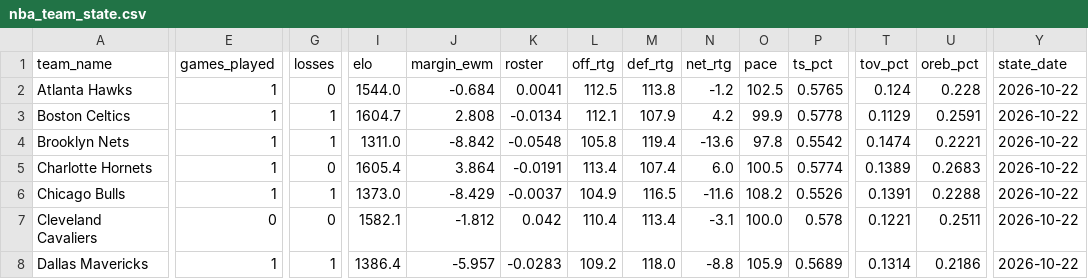
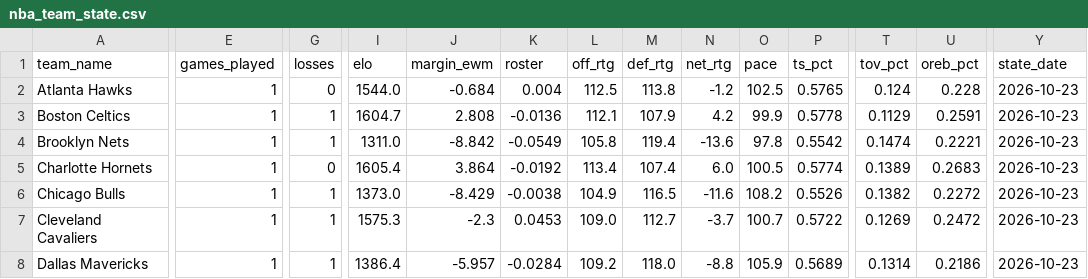
Before and after one commit to edberrouet05/NBA-Playoff-Predictor, a CSV file: data/nba/nba_team_state.csv, drawn as a sheet; only a part is shown, gaps mark what is left out; the diff covers the shown part only; the diff names each change by its address in the sheet, - before the commit and + after, or states it on an @@ line.

```diff
--- a/data/nba/nba_team_state.csv
+++ b/data/nba/nba_team_state.csv
-K2 (roster): 0.0041
+K2 (roster): 0.004
-Y2:Y8 (state_date): 2026-10-22
+Y2:Y8 (state_date): 2026-10-23
-K3 (roster): -0.0134
+K3 (roster): -0.0136
-K4 (roster): -0.0548
+K4 (roster): -0.0549
-K5 (roster): -0.0191
+K5 (roster): -0.0192
-K6 (roster): -0.0037
+K6 (roster): -0.0038
-T6 (tov_pct): 0.1391
+T6 (tov_pct): 0.1382
-U6 (oreb_pct): 0.2288
+U6 (oreb_pct): 0.2272
-E7 (games_played): 0
+E7 (games_played): 1
-G7 (losses): 0
+G7 (losses): 1
-I7 (elo): 1582.1
+I7 (elo): 1575.3
-J7 (margin_ewm): -1.812
+J7 (margin_ewm): -2.3
-K7 (roster): 0.042
+K7 (roster): 0.0453
-L7 (off_rtg): 110.4
+L7 (off_rtg): 109.0
-M7 (def_rtg): 113.4
+M7 (def_rtg): 112.7
-N7 (net_rtg): -3.1
+N7 (net_rtg): -3.7
-O7 (pace): 100.0
+O7 (pace): 100.7
-P7 (ts_pct): 0.578
+P7 (ts_pct): 0.5722
-T7 (tov_pct): 0.1221
+T7 (tov_pct): 0.1269
-U7 (oreb_pct): 0.2511
+U7 (oreb_pct): 0.2472
-K8 (roster): -0.0283
+K8 (roster): -0.0284
```
Also changed, not shown: 105 edited cells elsewhere in this file, data/nba/nba_game_features_current.csv, data/nba/nba_roster_history.csv.
